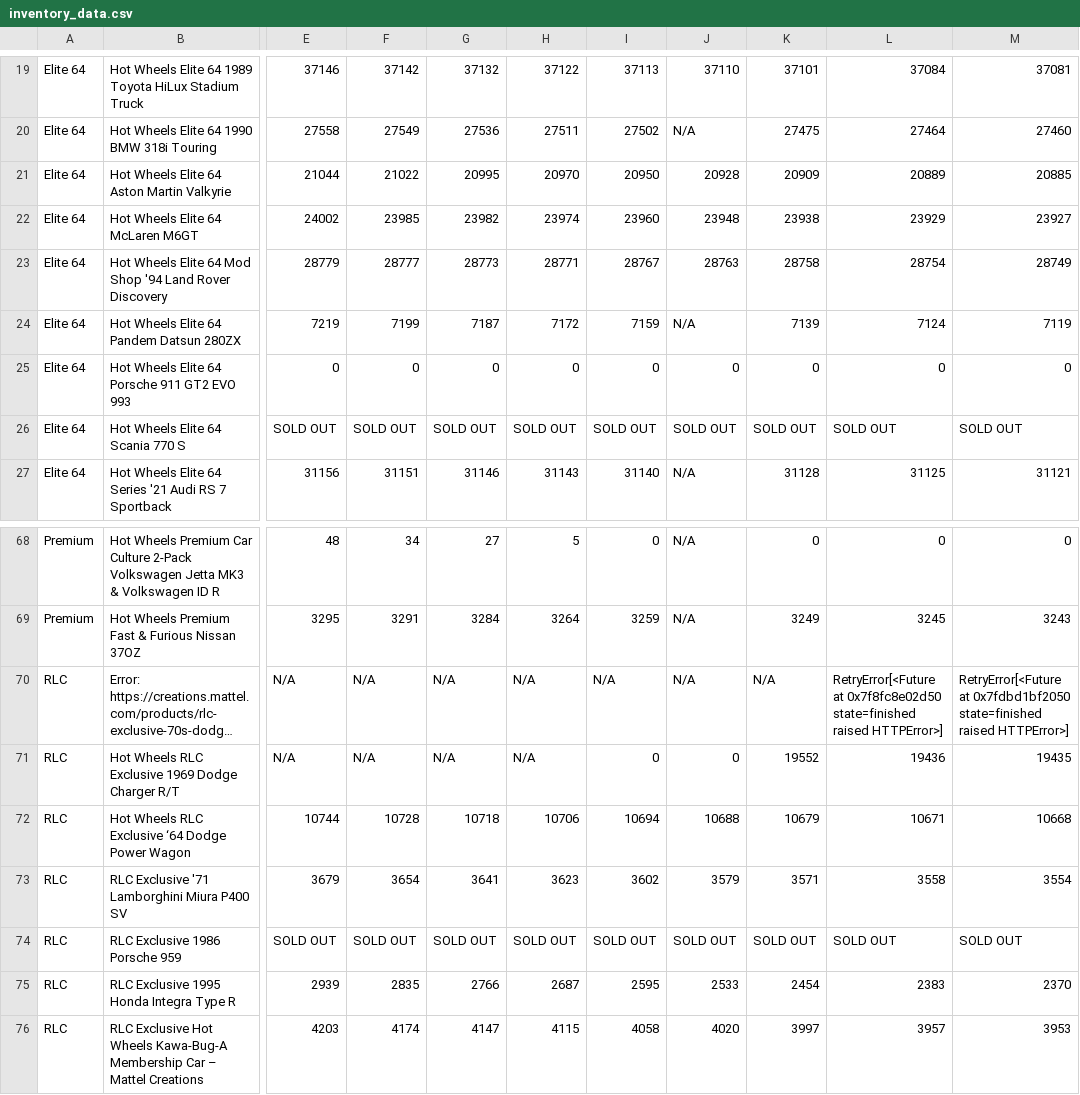
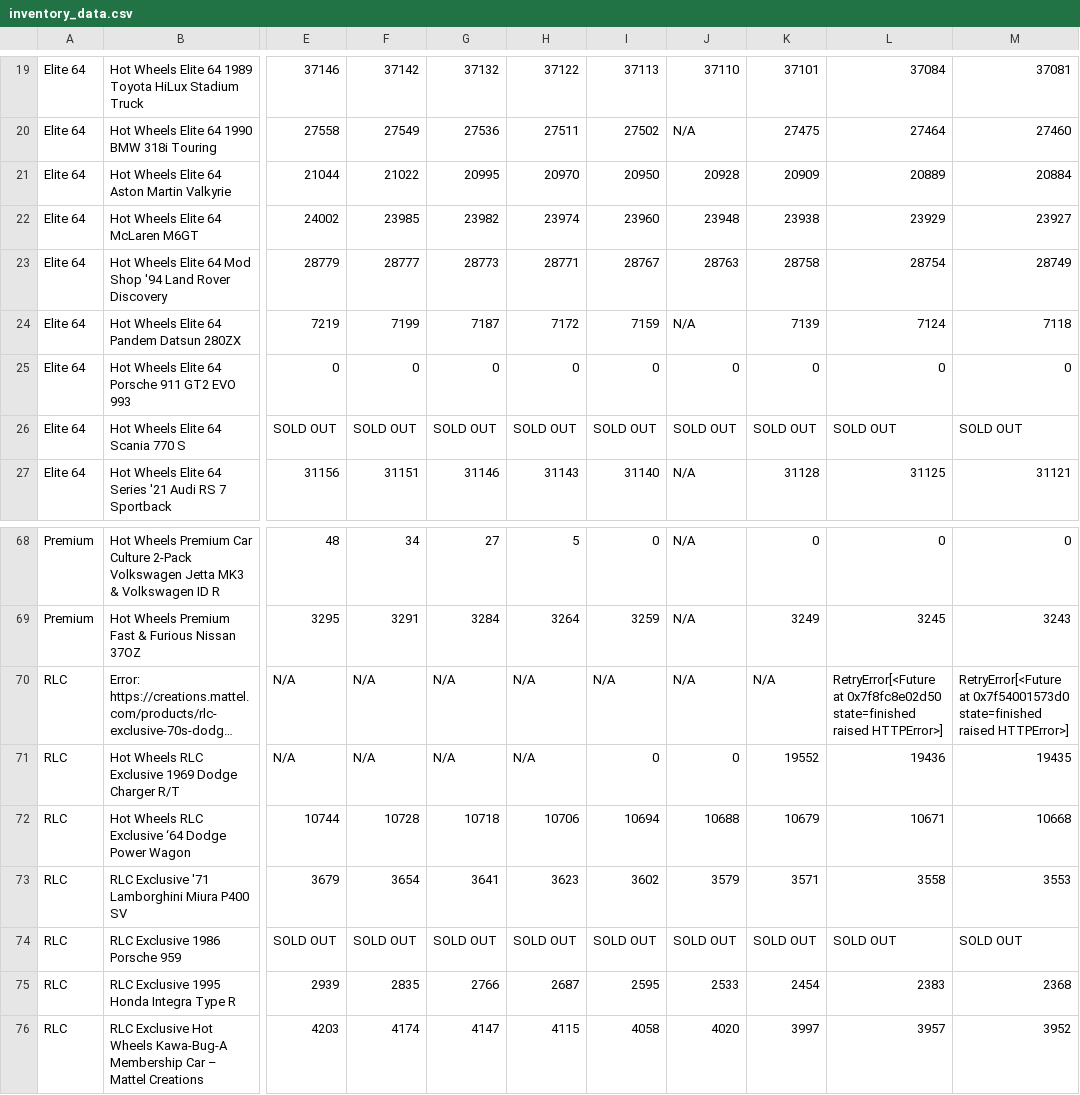
Before and after one commit to shady333/HWinventory, a CSV file: inventory_data.csv, drawn as a sheet; only a part is shown, gaps mark what is left out; long unchanged cells end in …; the diff names each change by its address in the sheet, - before the commit and + after, or states it on an @@ line.

```diff
--- a/inventory_data.csv
+++ b/inventory_data.csv
-M21: 20885
+M21: 20884
-M24: 7119
+M24: 7118
-M70: RetryError[<Future at 0x7fdbd1bf2050 state=finished raised…
+M70: RetryError[<Future at 0x7f54001573d0 state=finished raised…
-M73: 3554
+M73: 3553
-M75: 2370
+M75: 2368
-M76: 3953
+M76: 3952
```
Also changed, not shown: 2 other files.
